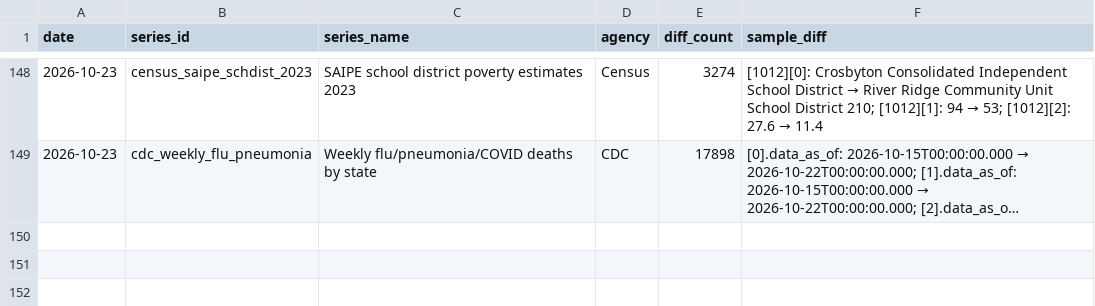
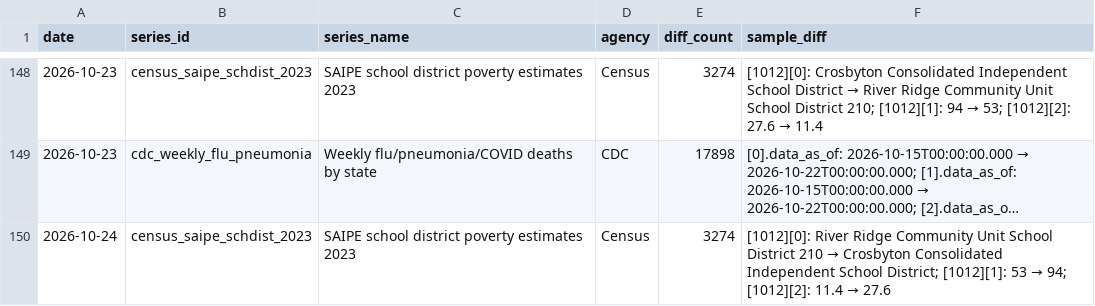
Before and after one commit to Abhisek077/govt-stats-tracker, a CSV file: data/revision_log.csv, drawn as a sheet; only a part is shown, gaps mark what is left out; long unchanged cells end in …; the diff names each change by its address in the sheet, - before the commit and + after, or states it on an @@ line.

```diff
--- a/data/revision_log.csv
+++ b/data/revision_log.csv
+row 150: 2026-10-24 | census_saipe_schdist_2023 | SAIPE school district poverty estimates 2023 | Census | 3274 | [1012][0]: River Ridge Community Unit School District 210 → Crosbyton Consolidated Independent School District; [1012][1]: 53 → 94; [1012][2]: 11.4 → 27.6
```
Also changed, not shown: 4 other files.
